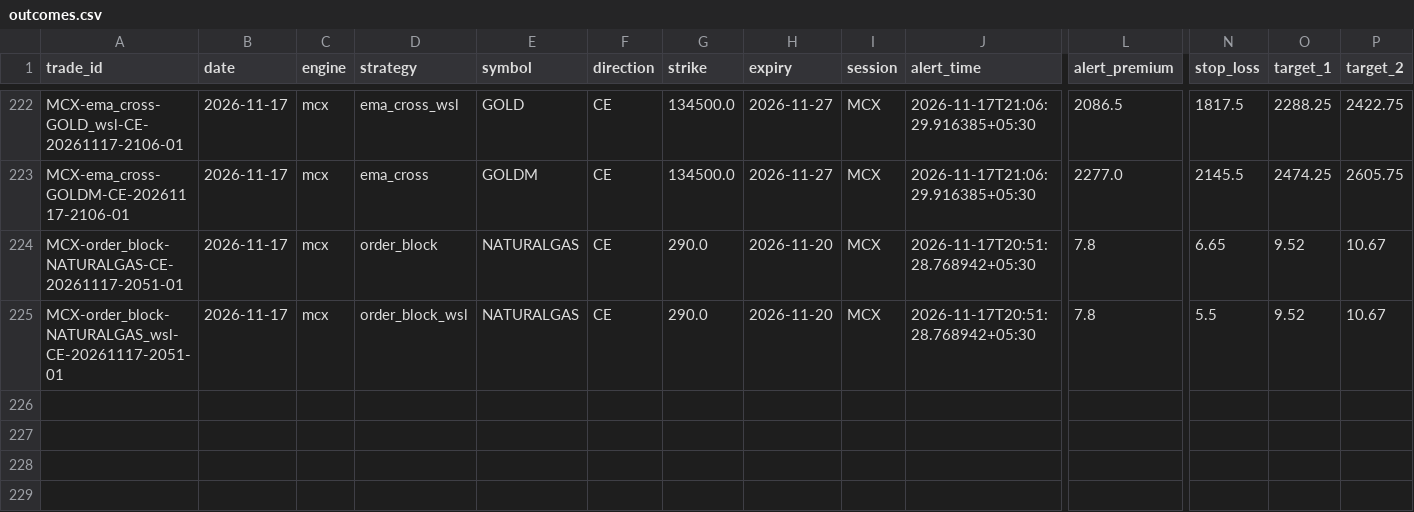
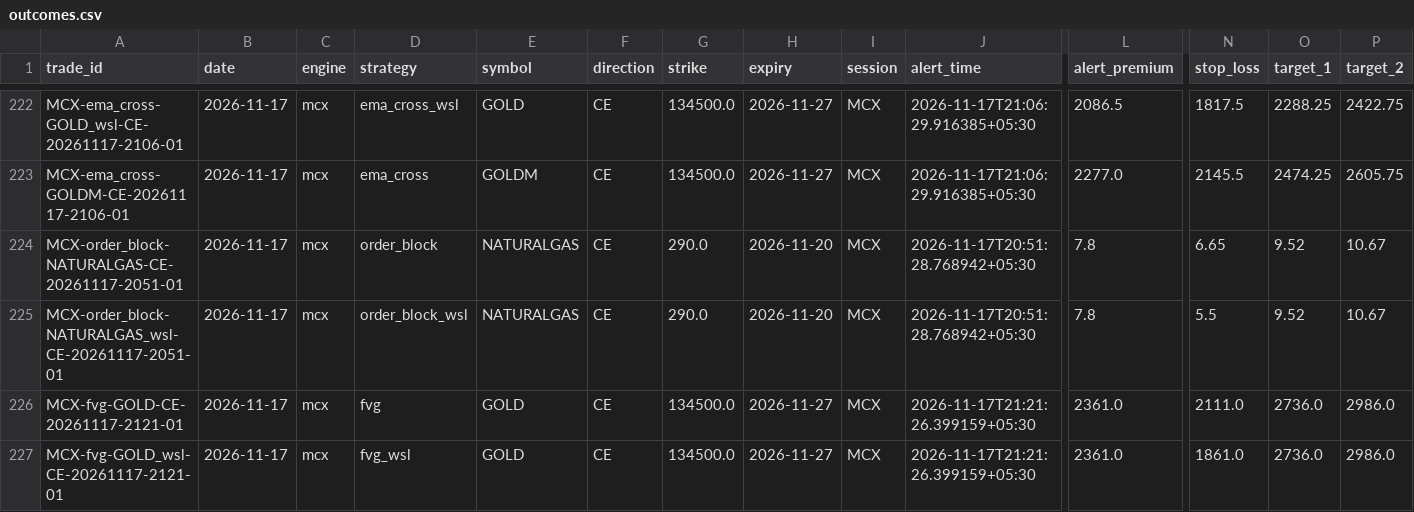
Before and after one commit to kothasanketh93-afk/options-alert-scanner, a CSV file: mcx/ledger/outcomes.csv, drawn as a sheet; only a part is shown, gaps mark what is left out; rows hold the shown columns only; the diff names each change by its address in the sheet, - before the commit and + after, or states it on an @@ line.

```diff
--- a/mcx/ledger/outcomes.csv
+++ b/mcx/ledger/outcomes.csv
+row 226: MCX-fvg-GOLD-CE-20261117-2121-01 | 2026-11-17 | mcx | fvg | GOLD | CE | 134500.0 | 2026-11-27 | MCX | 2026-11-17T21:21:26.399159+05:30 | 2361.0 | 2111.0 | 2736.0 | 2986.0
+row 227: MCX-fvg-GOLD_wsl-CE-20261117-2121-01 | 2026-11-17 | mcx | fvg_wsl | GOLD | CE | 134500.0 | 2026-11-27 | MCX | 2026-11-17T21:21:26.399159+05:30 | 2361.0 | 1861.0 | 2736.0 | 2986.0
```
Also changed, not shown: 2 other files.
